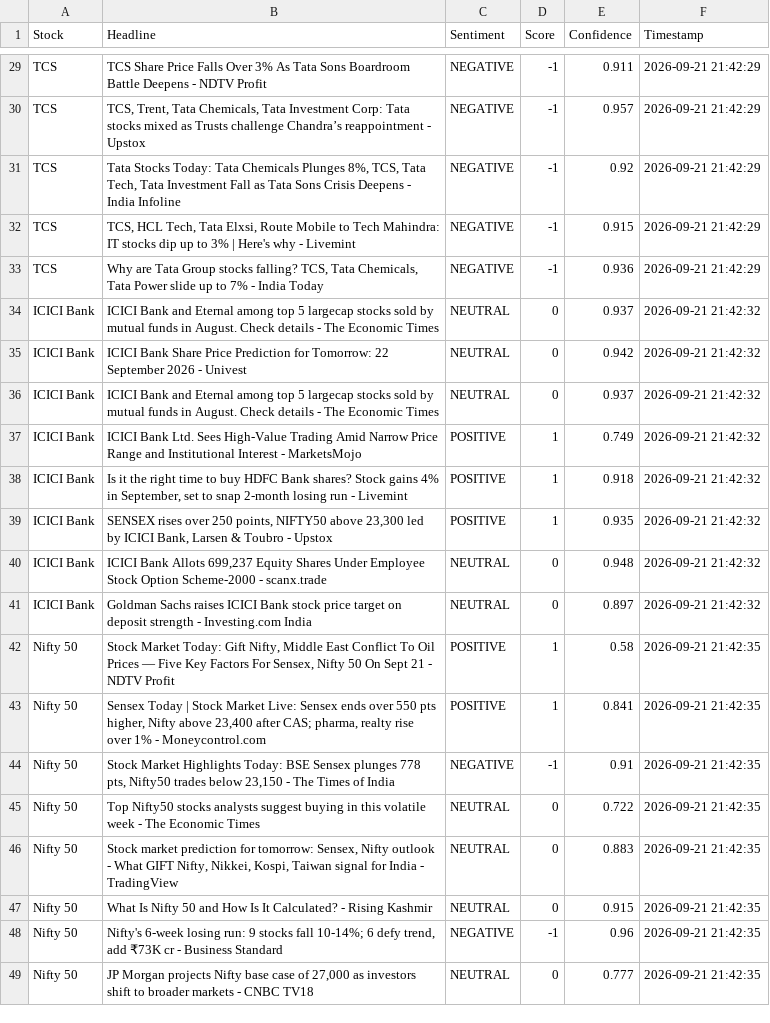
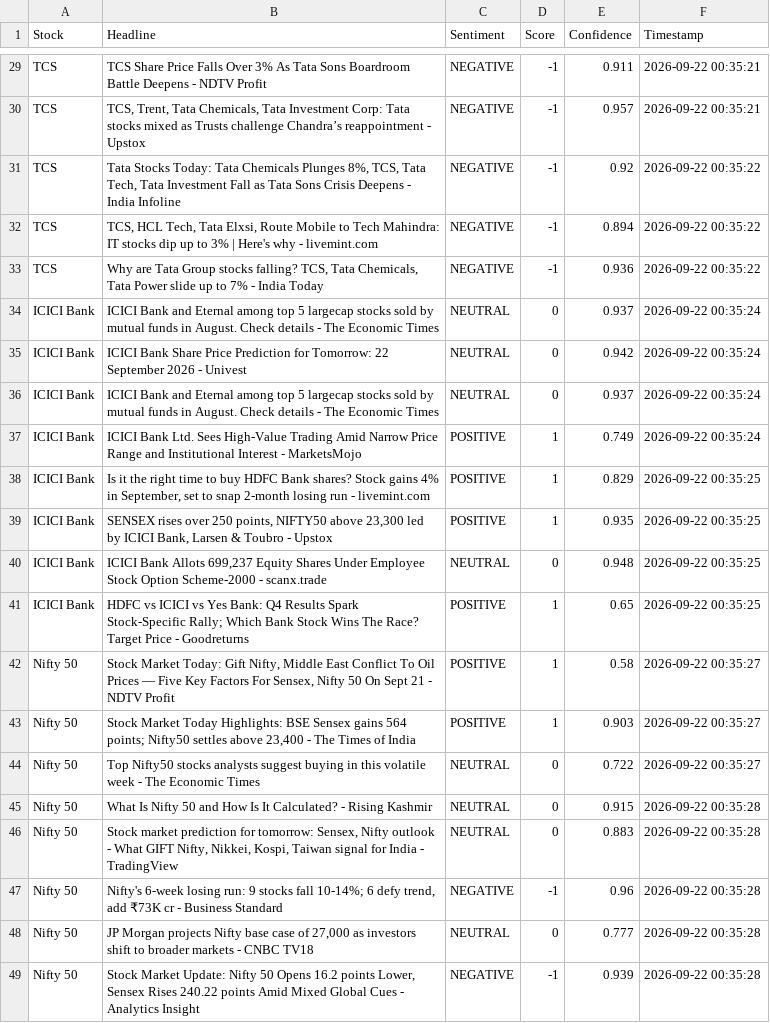
Before and after one commit to mister-raj/market-sentiment-terminal, a CSV file: market_sentiment.csv, drawn as a sheet; only a part is shown, gaps mark what is left out; removed rows and columns are numbered as before the commit, all else as after; the diff covers the shown part only; the diff names each change by its address in the sheet, - before the commit and + after, or states it on an @@ line.

```diff
--- a/market_sentiment.csv
+++ b/market_sentiment.csv
-F29:F30 (Timestamp): 2026-09-21 21:42:29
+F29:F30 (Timestamp): 2026-09-22 00:35:21
-F31:F33 (Timestamp): 2026-09-21 21:42:29
+F31:F33 (Timestamp): 2026-09-22 00:35:22
-B32 (Headline): …why - Livemint
+B32 (Headline): …why - livemint.com
-E32 (Confidence): 0.915
+E32 (Confidence): 0.894
-F34:F37 (Timestamp): 2026-09-21 21:42:32
+F34:F37 (Timestamp): 2026-09-22 00:35:24
-B38 (Headline): …run - Livemint
+B38 (Headline): …run - livemint.com
-E38 (Confidence): 0.918
+E38 (Confidence): 0.829
-F38:F41 (Timestamp): 2026-09-21 21:42:32
+F38:F41 (Timestamp): 2026-09-22 00:35:25
-B41 (Headline): Goldman Sachs raises ICICI Bank stock price target on deposit strength - Investing.com India
+B41 (Headline): HDFC vs ICICI vs Yes Bank: Q4 Results Spark Stock-Specific Rally; Which Bank Stock Wins The Race? Target Price - Goodreturns
-C41 (Sentiment): NEUTRAL
+C41 (Sentiment): POSITIVE
-D41 (Score): 0
+D41 (Score): 1
-E41 (Confidence): 0.897
+E41 (Confidence): 0.65
-F42:F43 (Timestamp): 2026-09-21 21:42:35
+F42:F43 (Timestamp): 2026-09-22 00:35:27
-B43 (Headline): Sensex Today | Stock Market Live: Sensex ends over 550 pts higher, Nifty above 23,400 after CAS; pharma, realty rise over 1% - Moneycontrol.com
+B43 (Headline): Stock Market Today Highlights: BSE Sensex gains 564 points; Nifty50 settles above 23,400 - The Times of India
-E43 (Confidence): 0.841
+E43 (Confidence): 0.903
-row 44: Nifty 50 | Stock Market Highlights Today: BSE Sensex plunges 778 pts, Nifty50 trades below 23,150 - The Times of India | NEGATIVE | -1 | 0.91 | 2026-09-21 21:42:35
-F44 (Timestamp): 2026-09-21 21:42:35
+F44 (Timestamp): 2026-09-22 00:35:27
-B45 (Headline): Stock market prediction for tomorrow: Sensex, Nifty outlook - What GIFT Nifty, Nikkei, Kospi, Taiwan signal for India - TradingView
+B45 (Headline): What Is Nifty 50 and How Is It Calculated? - Rising Kashmir
-E45 (Confidence): 0.883
+E45 (Confidence): 0.915
-F45:F48 (Timestamp): 2026-09-21 21:42:35
+F45:F48 (Timestamp): 2026-09-22 00:35:28
-B46 (Headline): What Is Nifty 50 and How Is It Calculated? - Rising Kashmir
+B46 (Headline): Stock market prediction for tomorrow: Sensex, Nifty outlook - What GIFT Nifty, Nikkei, Kospi, Taiwan signal for India - TradingView
-E46 (Confidence): 0.915
+E46 (Confidence): 0.883
+row 49: Nifty 50 | Stock Market Update: Nifty 50 Opens 16.2 points Lower, Sensex Rises 240.22 points Amid Mixed Global Cues - Analytics Insight | NEGATIVE | -1 | 0.939 | 2026-09-22 00:35:28
```
Also changed, not shown: 2 added rows, 2 removed rows and 41 edited cells elsewhere in this file.
